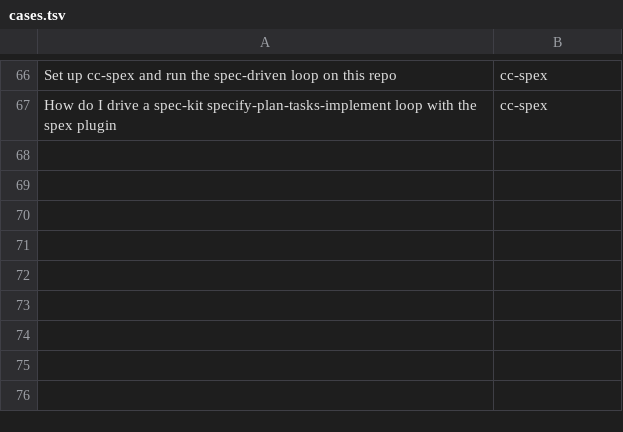
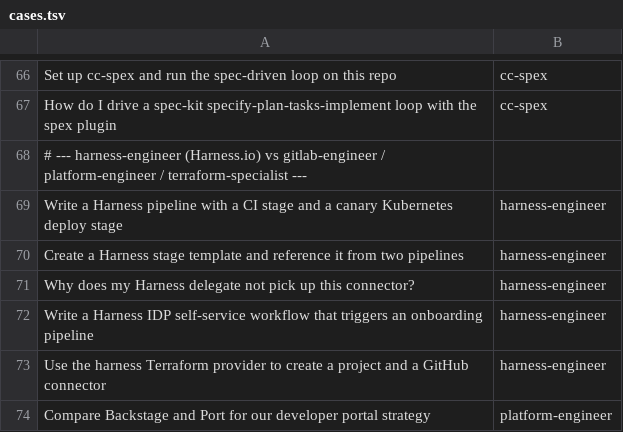
Before and after one commit to svnlto/nix-config, a TSV file: common/claude-code/eval/routing/cases.tsv, drawn as a sheet; only a part is shown, gaps mark what is left out.

Commit message:
feat(common): add harness-engineer skill and agent
General Harness.io expert covering platform core, pipelines, CI, CD and
GitOps, IaCM, IDP 2.0, the other modules, and automation (API, CLI,
Terraform provider, MCP server). References were checked against the
current docs, which moved off the /docs/ prefix and now serve raw
markdown via a .md suffix.

Adds a skill-bound agent that keeps live systems read-only by default,
plus routing eval cases separating it from gitlab-engineer,
platform-engineer, and terraform-skill.

```diff
--- a/common/claude-code/eval/routing/cases.tsv
+++ b/common/claude-code/eval/routing/cases.tsv
@@ -67 +67,8 @@ Set up cc-spex and run the spec-driven loop on this repo	cc-spex
 How do I drive a spec-kit specify-plan-tasks-implement loop with the spex plugin	cc-spex
+# --- harness-engineer (Harness.io) vs gitlab-engineer / platform-engineer / terraform-specialist ---
+Write a Harness pipeline with a CI stage and a canary Kubernetes deploy stage	harness-engineer
+Create a Harness stage template and reference it from two pipelines	harness-engineer
+Why does my Harness delegate not pick up this connector?	harness-engineer
+Write a Harness IDP self-service workflow that triggers an onboarding pipeline	harness-engineer
+Use the harness Terraform provider to create a project and a GitHub connector	harness-engineer
+Compare Backstage and Port for our developer portal strategy	platform-engineer
```
Also changed, not shown: 10 other files.
